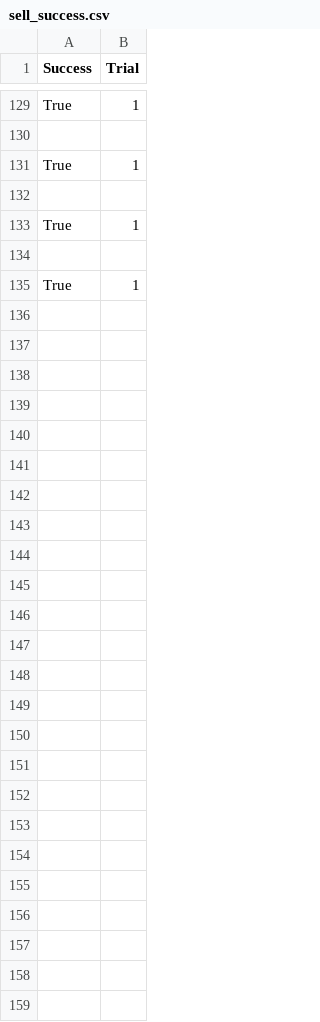
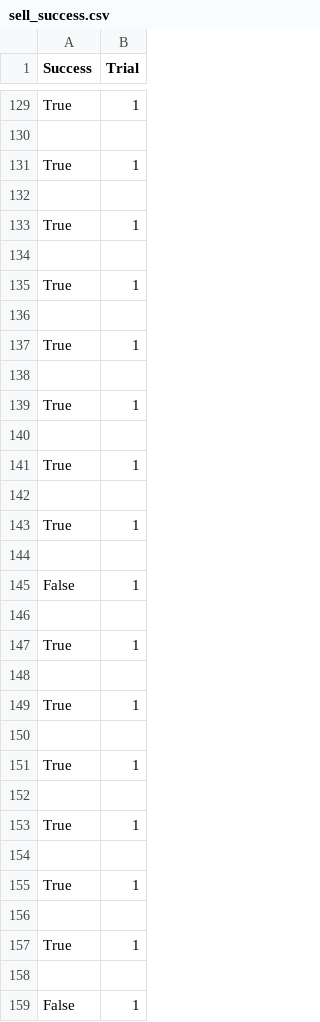
Before and after one commit to NattananPimj/Cauldron_n_Coins, a CSV file: database/sell_success.csv, drawn as a sheet; only a part is shown, gaps mark what is left out.

```diff
--- a/database/sell_success.csv
+++ b/database/sell_success.csv
@@ -135 +135,25 @@ True,1
 True,1
+
+True,1
+
+True,1
+
+True,1
+
+True,1
+
+False,1
+
+True,1
+
+True,1
+
+True,1
+
+True,1
+
+True,1
+
+True,1
+
+False,1
```
Also changed, not shown: database/haggle_fail.csv, database/herb_use.csv, 8 other files.
